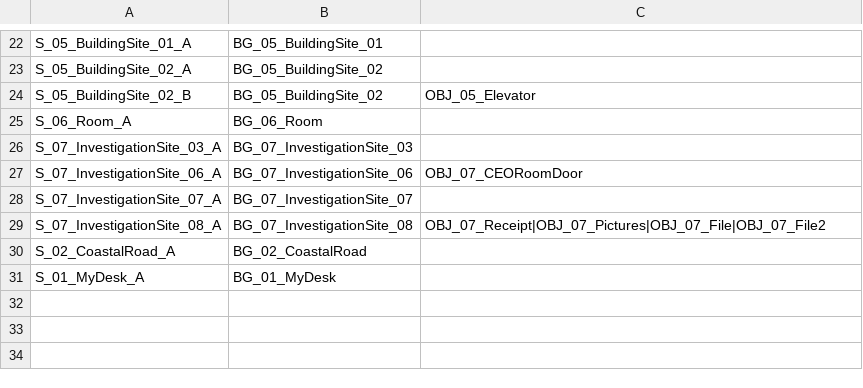
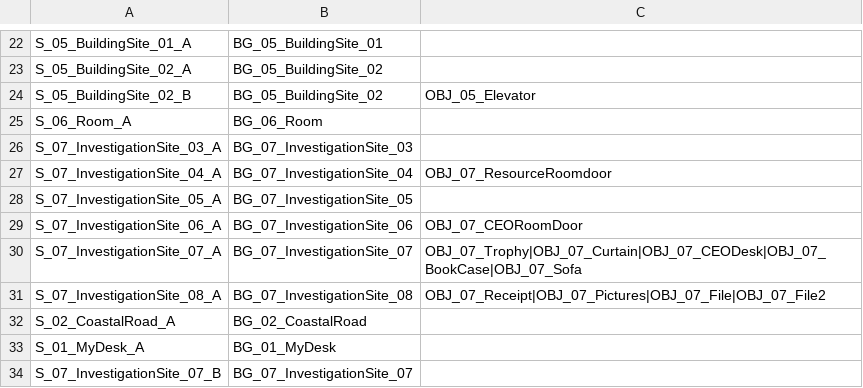
Before and after one commit to mikeolw/2KH1-2KH1project, a CSV file: Assets/StreamingAssets/Stage/SceneStage.csv, drawn as a sheet; only a part is shown, gaps mark what is left out.

```diff
--- a/Assets/StreamingAssets/Stage/SceneStage.csv
+++ b/Assets/StreamingAssets/Stage/SceneStage.csv
@@ -26,4 +26,6 @@ S_06_Room_A,BG_06_Room,
 S_07_InvestigationSite_03_A,BG_07_InvestigationSite_03,
+S_07_InvestigationSite_04_A,BG_07_InvestigationSite_04,OBJ_07_ResourceRoomdoor
+S_07_InvestigationSite_05_A,BG_07_InvestigationSite_05,
 S_07_InvestigationSite_06_A,BG_07_InvestigationSite_06,OBJ_07_CEORoomDoor
-S_07_InvestigationSite_07_A,BG_07_InvestigationSite_07,
+S_07_InvestigationSite_07_A,BG_07_InvestigationSite_07,OBJ_07_Trophy|OBJ_07_Curtain|OBJ_07_CEODesk|OBJ_07_BookCase|OBJ_07_Sofa
 S_07_InvestigationSite_08_A,BG_07_InvestigationSite_08,OBJ_07_Receipt|OBJ_07_Pictures|OBJ_07_File|OBJ_07_File2
@@ -31 +33,2 @@ S_02_CoastalRoad_A,BG_02_CoastalRoad,
 S_01_MyDesk_A,BG_01_MyDesk,
+S_07_InvestigationSite_07_B,BG_07_InvestigationSite_07,
```
Also changed, not shown: Assets/StreamingAssets/Stage/IllustLayout.csv, Assets/StreamingAssets/Stage/InvestigationStage.csv, 4 other files.
